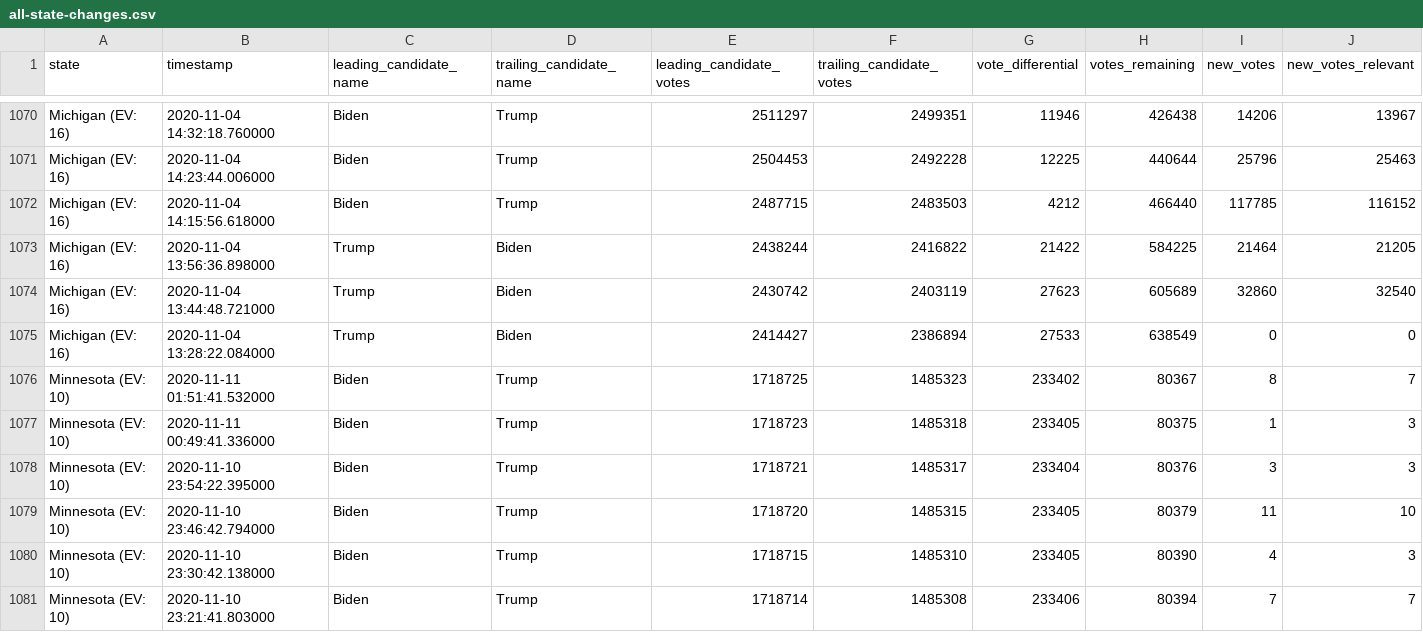
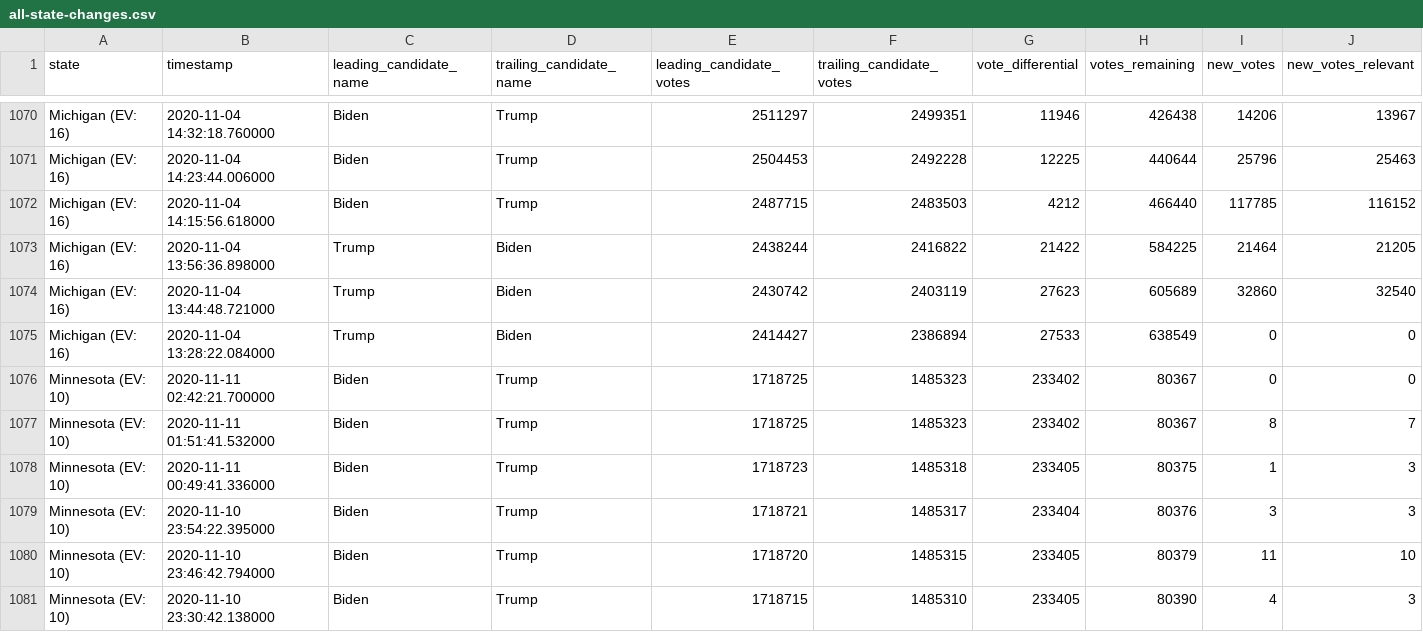
Before and after one commit to alex/nyt-2020-election-scraper, a CSV file: all-state-changes.csv, drawn as a sheet; only a part is shown, gaps mark what is left out; the shorter side is filled out with more unchanged rows; rows hold the shown columns only; the diff names each change by its address in the sheet, - before the commit and + after, or states it on an @@ line.

```diff
--- a/all-state-changes.csv
+++ b/all-state-changes.csv
+row 1076: Minnesota (EV: 10) | 2020-11-11 02:42:21.700000 | Biden | Trump | 1718725 | 1485323 | 233402 | 80367 | 0 | 0
```
Also changed, not shown: 6 other files.
